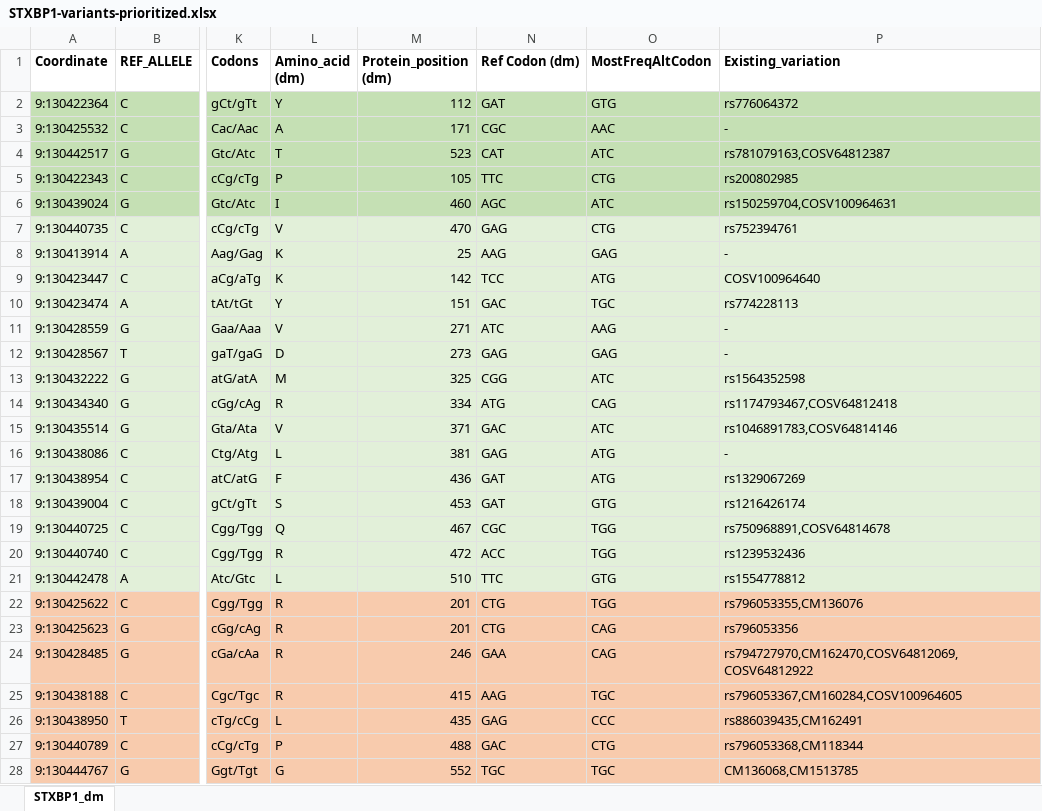
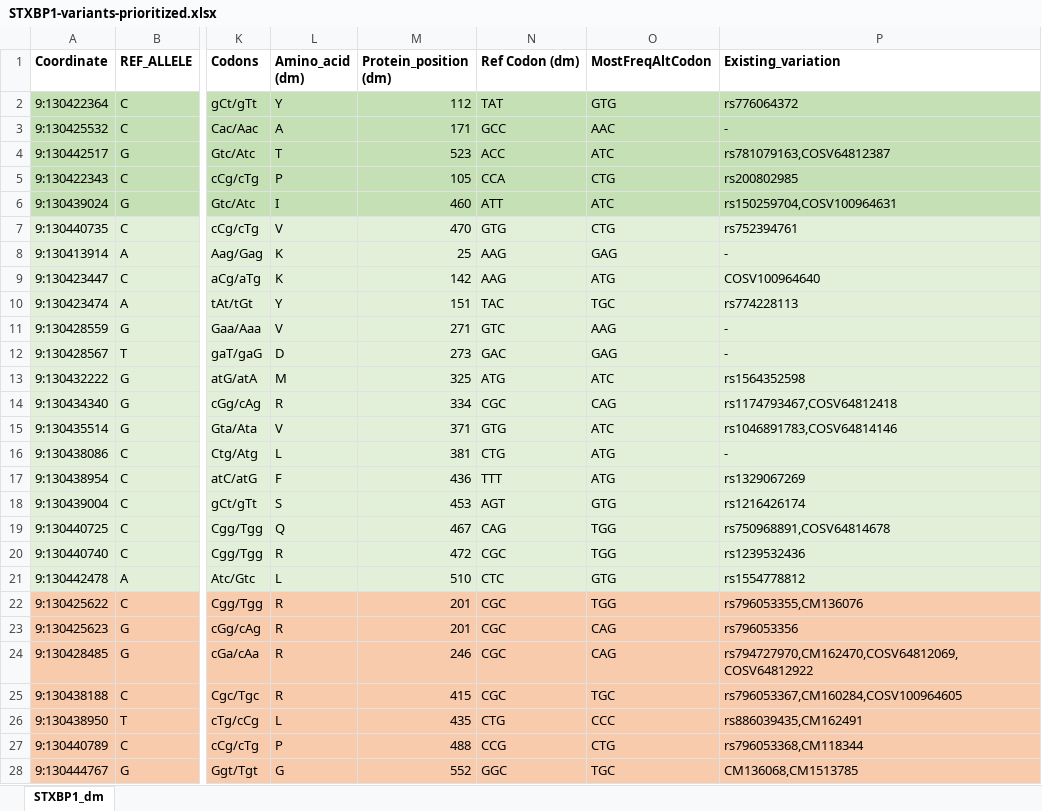
Before and after one commit to PavlidisLab/SFARI_project, an Excel workbook: STXBP1-variants-prioritized.xlsx, sheet STXBP1_dm, drawn as a sheet; only a part is shown, gaps mark what is left out; values as stored, in another font and other column widths than the file's, no borders; the diff covers the shown part only; the diff names each change by its address in the sheet, - before the commit and + after, or states it on an @@ line.

```diff
--- a/STXBP1-variants-prioritized.xlsx (sheet STXBP1_dm)
+++ b/STXBP1-variants-prioritized.xlsx (sheet STXBP1_dm)
-N2 (Ref Codon (dm)): GAT
+N2 (Ref Codon (dm)): TAT
-N3 (Ref Codon (dm)): CGC
+N3 (Ref Codon (dm)): GCC
-N4 (Ref Codon (dm)): CAT
+N4 (Ref Codon (dm)): ACC
-N5 (Ref Codon (dm)): TTC
+N5 (Ref Codon (dm)): CCA
-N6 (Ref Codon (dm)): AGC
+N6 (Ref Codon (dm)): ATT
-N7 (Ref Codon (dm)): GAG
+N7 (Ref Codon (dm)): GTG
-N9 (Ref Codon (dm)): TCC
+N9 (Ref Codon (dm)): AAG
-N10 (Ref Codon (dm)): GAC
+N10 (Ref Codon (dm)): TAC
-N11 (Ref Codon (dm)): ATC
+N11 (Ref Codon (dm)): GTC
-N12 (Ref Codon (dm)): GAG
+N12 (Ref Codon (dm)): GAC
-N13 (Ref Codon (dm)): CGG
+N13 (Ref Codon (dm)): ATG
-N14 (Ref Codon (dm)): ATG
+N14 (Ref Codon (dm)): CGC
-N15 (Ref Codon (dm)): GAC
+N15 (Ref Codon (dm)): GTG
-N16 (Ref Codon (dm)): GAG
+N16 (Ref Codon (dm)): CTG
-N17 (Ref Codon (dm)): GAT
+N17 (Ref Codon (dm)): TTT
-N18 (Ref Codon (dm)): GAT
+N18 (Ref Codon (dm)): AGT
-N19 (Ref Codon (dm)): CGC
+N19 (Ref Codon (dm)): CAG
-N20 (Ref Codon (dm)): ACC
+N20 (Ref Codon (dm)): CGC
-N21 (Ref Codon (dm)): TTC
+N21 (Ref Codon (dm)): CTC
-N22:N23 (Ref Codon (dm)): CTG
+N22:N23 (Ref Codon (dm)): CGC
-N24 (Ref Codon (dm)): GAA
+N24 (Ref Codon (dm)): CGC
-N25 (Ref Codon (dm)): AAG
+N25 (Ref Codon (dm)): CGC
-N26 (Ref Codon (dm)): GAG
+N26 (Ref Codon (dm)): CTG
-N27 (Ref Codon (dm)): GAC
+N27 (Ref Codon (dm)): CCG
-N28 (Ref Codon (dm)): TGC
+N28 (Ref Codon (dm)): GGC
```
Also changed, not shown: 175 edited cells elsewhere in this sheet, EEF1A2-variants-prioritized.xlsx, PTPN11-variants-prioritized.xlsx.
